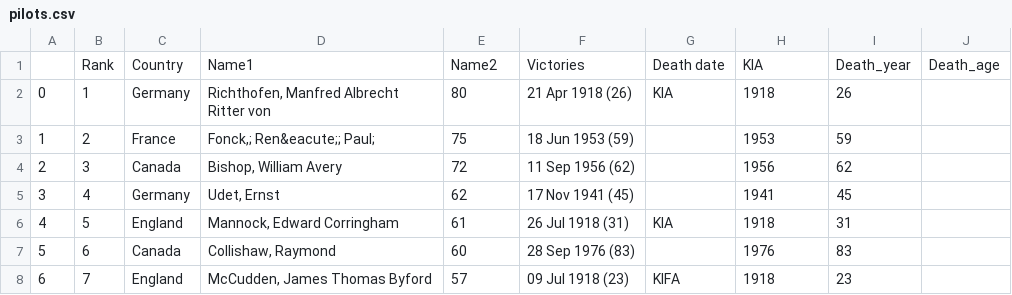
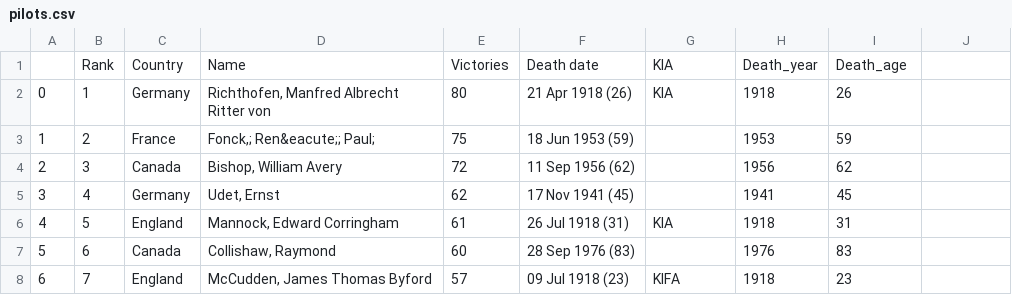
Before and after one commit to rtrvale/datasets, a CSV file: pilots.csv, drawn as a sheet; only a part is shown; removed rows and columns are numbered as before the commit, all else as after; the diff names each change by its address in the sheet, - before the commit and + after, or states it on an @@ line.

Commit message:
replaced pilots

```diff
--- a/pilots.csv
+++ b/pilots.csv
-row 1:  | Rank | Country | Name1 | Name2 | Victories | Death date | KIA | Death_year | Death_age
+row 1:  | Rank | Country | Name | Victories | Death date | KIA | Death_year | Death_age
```
